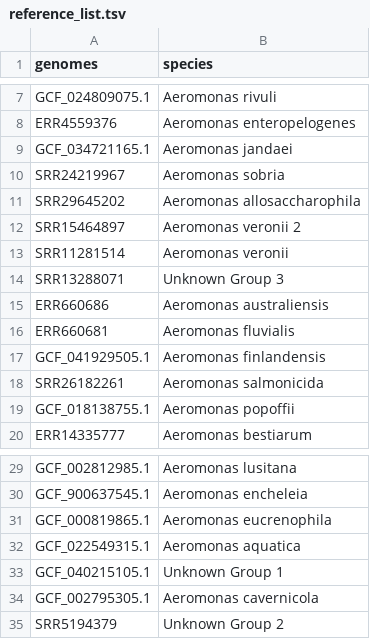
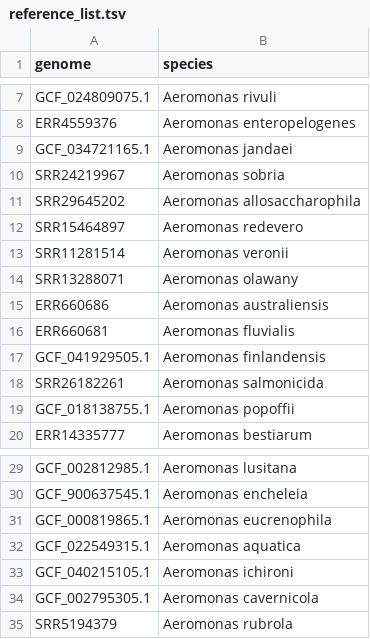
Before and after one commit to lizhanglab/aeromonasanistyper, a TSV file: aeromonasgstyper/Resources/reference_list.tsv, drawn as a sheet; only a part is shown, gaps mark what is left out; the diff names each change by its address in the sheet, - before the commit and + after, or states it on an @@ line.

Commit message:
species identification rename

```diff
--- a/aeromonasgstyper/Resources/reference_list.tsv
+++ b/aeromonasgstyper/Resources/reference_list.tsv
-A1: genomes
+A1: genome
-B12 (species): Aeromonas veronii 2
+B12 (species): Aeromonas redevero
-B14 (species): Unknown Group 3
+B14 (species): Aeromonas olawany
-B33 (species): Unknown Group 1
+B33 (species): Aeromonas ichironi
-B35 (species): Unknown Group 2
+B35 (species): Aeromonas rubrola
```
